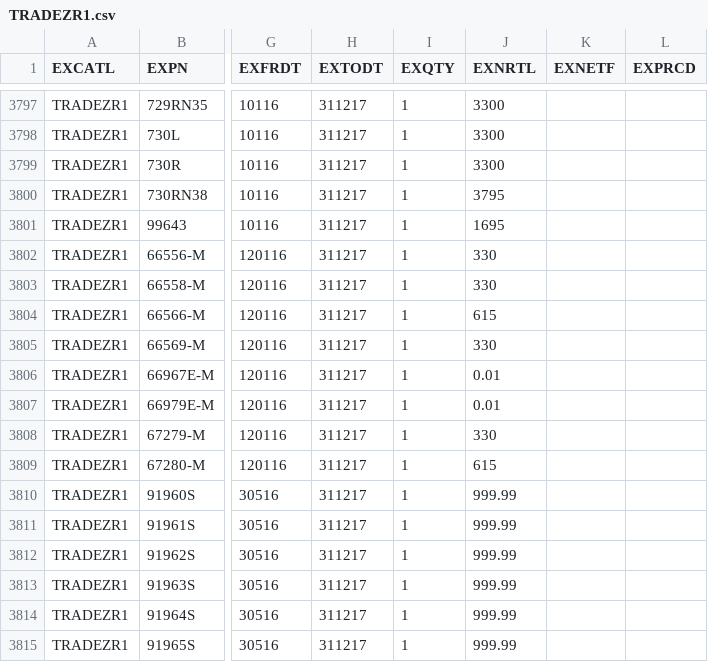
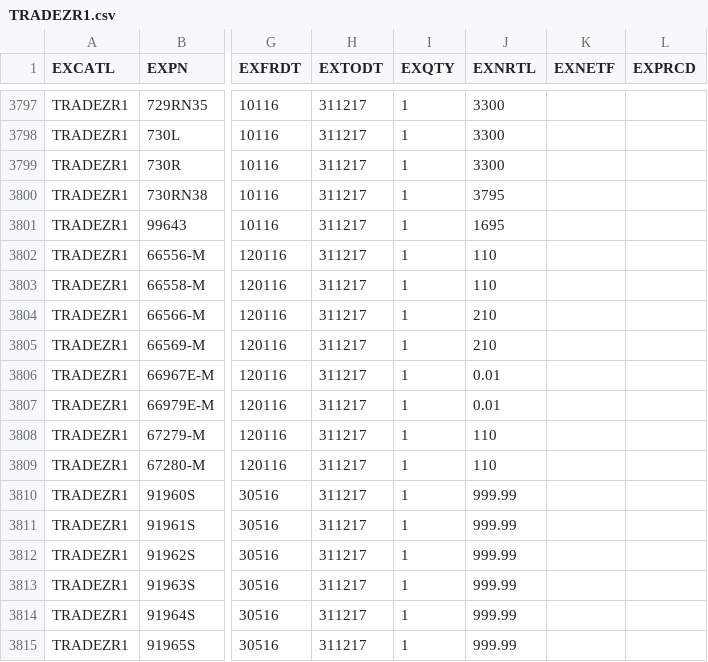
Before and after one commit to pitos007/AcuPrice, a CSV file: src/FileContainer/TRADEZR1.csv, drawn as a sheet; only a part is shown, gaps mark what is left out; the diff names each change by its address in the sheet, - before the commit and + after, or states it on an @@ line.

```diff
--- a/src/FileContainer/TRADEZR1.csv
+++ b/src/FileContainer/TRADEZR1.csv
-J3802:J3803 (EXNRTL): 330
+J3802:J3803 (EXNRTL): 110
-J3804 (EXNRTL): 615
+J3804 (EXNRTL): 210
-J3805 (EXNRTL): 330
+J3805 (EXNRTL): 210
-J3808 (EXNRTL): 330
+J3808 (EXNRTL): 110
-J3809 (EXNRTL): 615
+J3809 (EXNRTL): 110
```
Also changed, not shown: src/FileContainer/TRADEEU1.csv, 7 other files.
